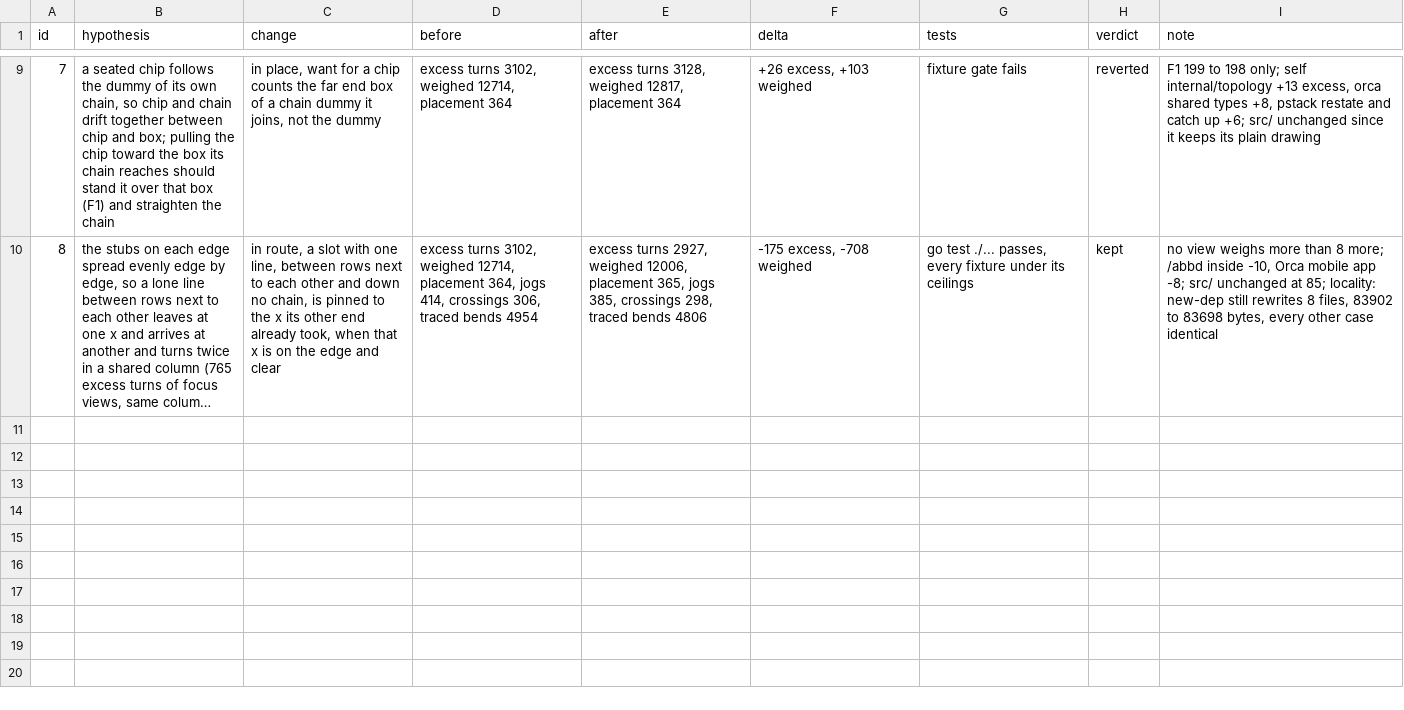
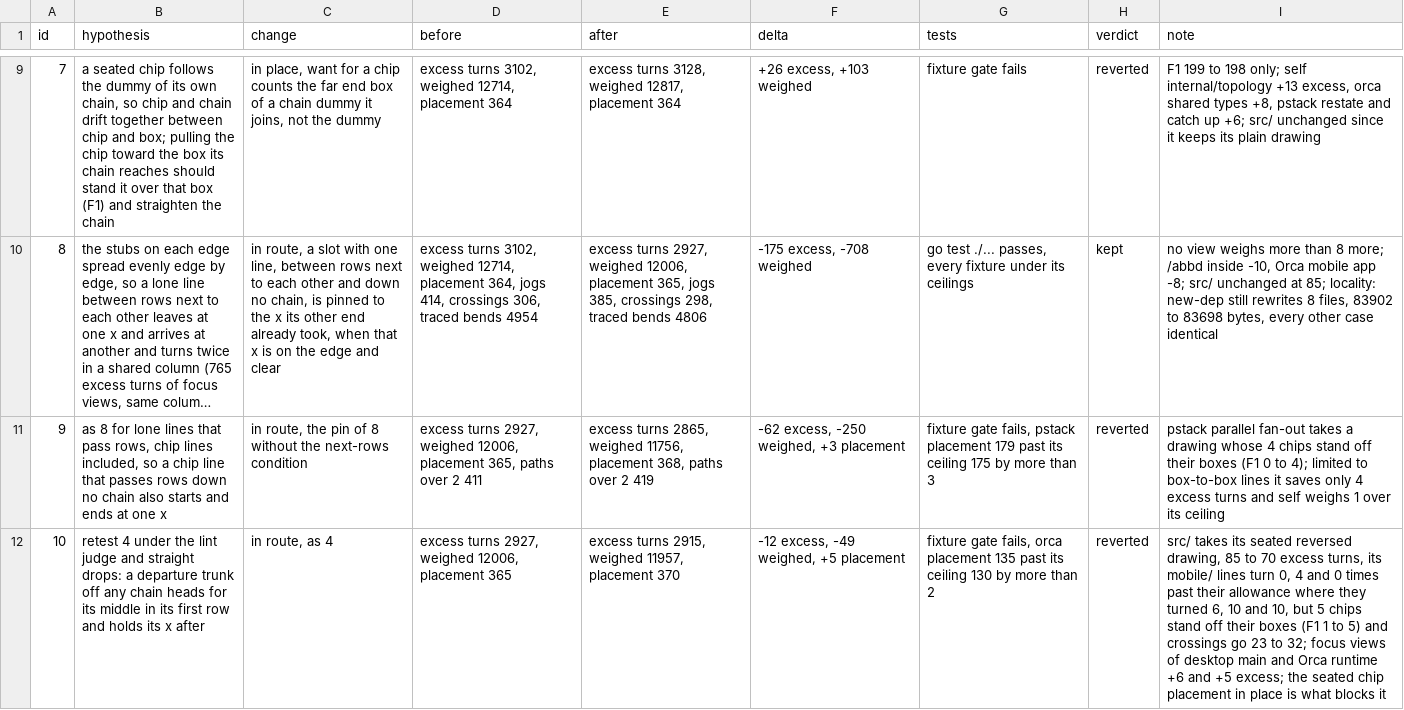
Before and after one commit to whyjp/ABBD, a TSV file: eval/lint/decisions.tsv, drawn as a sheet; only a part is shown, gaps mark what is left out; long unchanged cells end in …; the diff names each change by its address in the sheet, - before the commit and + after, or states it on an @@ line.

```diff
--- a/eval/lint/decisions.tsv
+++ b/eval/lint/decisions.tsv
+row 11: 9 | as 8 for lone lines that pass rows, chip lines included, so a chip line that passes rows down no chain also starts and ends at one x | in route, the pin of 8 without the next-rows condition | excess turns 2927, weighed 12006, placement 365, paths over 2 411 | excess turns 2865, weighed 11756, placement 368, paths over 2 419 | -62 excess, -250 weighed, +3 placement | fixture gate fails, pstack placement 179 past its ceiling 175 by more than 3 | reverted | pstack parallel fan-out takes a drawing whose 4 chips stand off their boxes (F1 0 to 4); limited to box-to-box lines it saves only 4 excess turns and self weighs 1 over its ceiling
+row 12: 10 | retest 4 under the lint judge and straight drops: a departure trunk off any chain heads for its middle in its first row and holds its x after | in route, as 4 | excess turns 2927, weighed 12006, placement 365 | excess turns 2915, weighed 11957, placement 370 | -12 excess, -49 weighed, +5 placement | fixture gate fails, orca placement 135 past its ceiling 130 by more than 2 | reverted | src/ takes its seated reversed drawing, 85 to 70 excess turns, its mobile/ lines turn 0, 4 and 0 times past their allowance where they turned 6, 10 and 10, but 5 chips stand off their boxes (F1 1 to 5) and crossings go 23 to 32; focus views of desktop main and Orca runtime +6 and +5 excess; the seated chip placement in place is what blocks it
```
Also changed, not shown: 2 other files.
